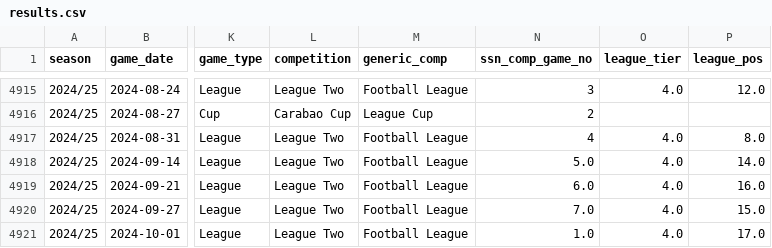
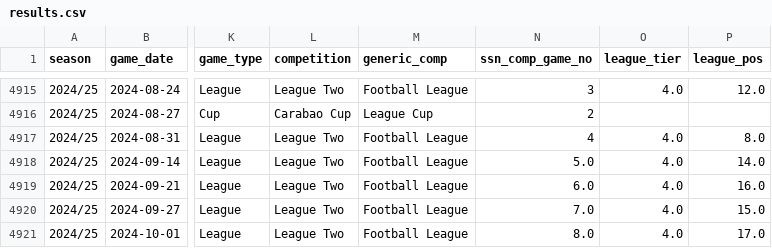
Before and after one commit to petebrown/data-updater, a CSV file: data/results.csv, drawn as a sheet; only a part is shown, gaps mark what is left out; the diff names each change by its address in the sheet, - before the commit and + after, or states it on an @@ line.

Commit message:
error fixed

```diff
--- a/data/results.csv
+++ b/data/results.csv
-N4921 (ssn_comp_game_no): 1.0
+N4921 (ssn_comp_game_no): 8.0
```
